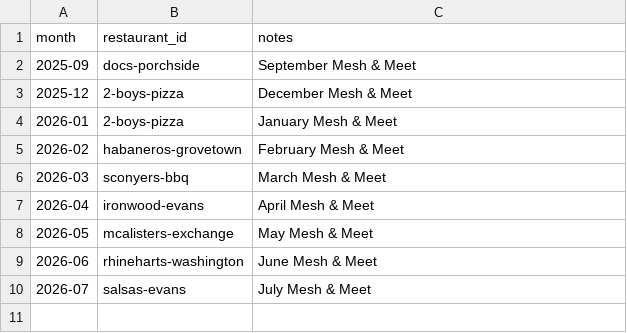
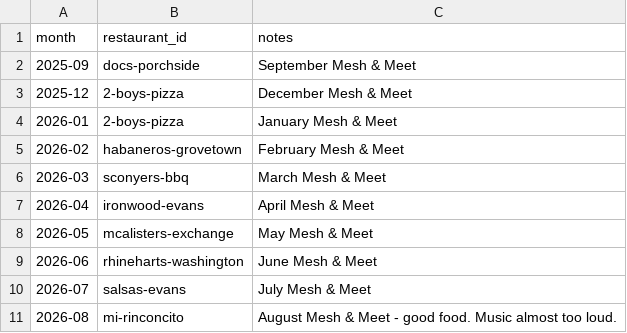
Before and after one commit to csramsh/restaurant-picker, a CSV file: data/history.csv, drawn as a sheet; the diff names each change by its address in the sheet, - before the commit and + after, or states it on an @@ line.

```diff
--- a/data/history.csv
+++ b/data/history.csv
+row 11: 2026-08 | mi-rinconcito | August Mesh & Meet - good food. Music almost too loud.
```
Also changed, not shown: 1 other file.
